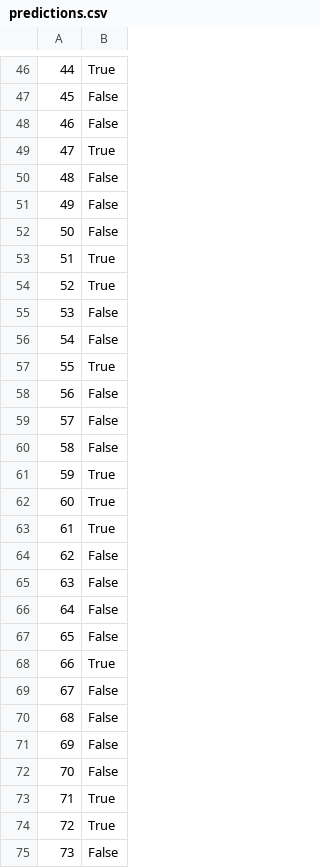
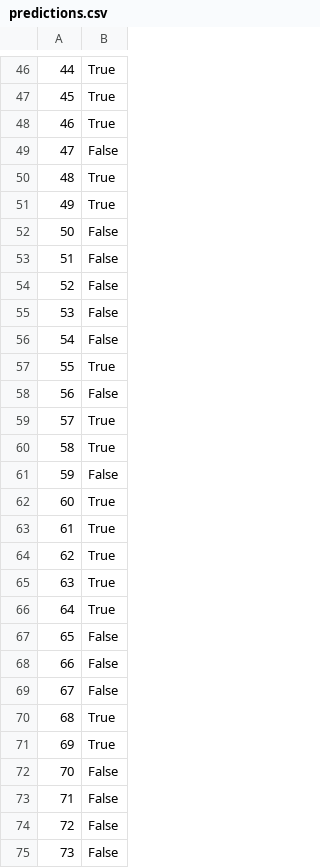
Before and after one commit to vitor-lima-ms/deep_learning_com_python_de_a_a_z, a CSV file: breast_cancer_wisconsin_diagnostic/predictions.csv, drawn as a sheet; only a part is shown, gaps mark what is left out; the diff covers the shown part only.

```diff
--- a/breast_cancer_wisconsin_diagnostic/predictions.csv
+++ b/breast_cancer_wisconsin_diagnostic/predictions.csv
@@ -46,10 +46,10 @@
 44,True
-45,False
-46,False
-47,True
-48,False
-49,False
+45,True
+46,True
+47,False
+48,True
+49,True
 50,False
-51,True
-52,True
+51,False
+52,False
 53,False
@@ -58,18 +58,18 @@
 56,False
-57,False
-58,False
-59,True
+57,True
+58,True
+59,False
 60,True
 61,True
-62,False
-63,False
-64,False
+62,True
+63,True
+64,True
 65,False
-66,True
+66,False
 67,False
-68,False
-69,False
+68,True
+69,True
 70,False
-71,True
-72,True
+71,False
+72,False
 73,False
```
Also changed, not shown: 50 edited cells elsewhere in this file.
